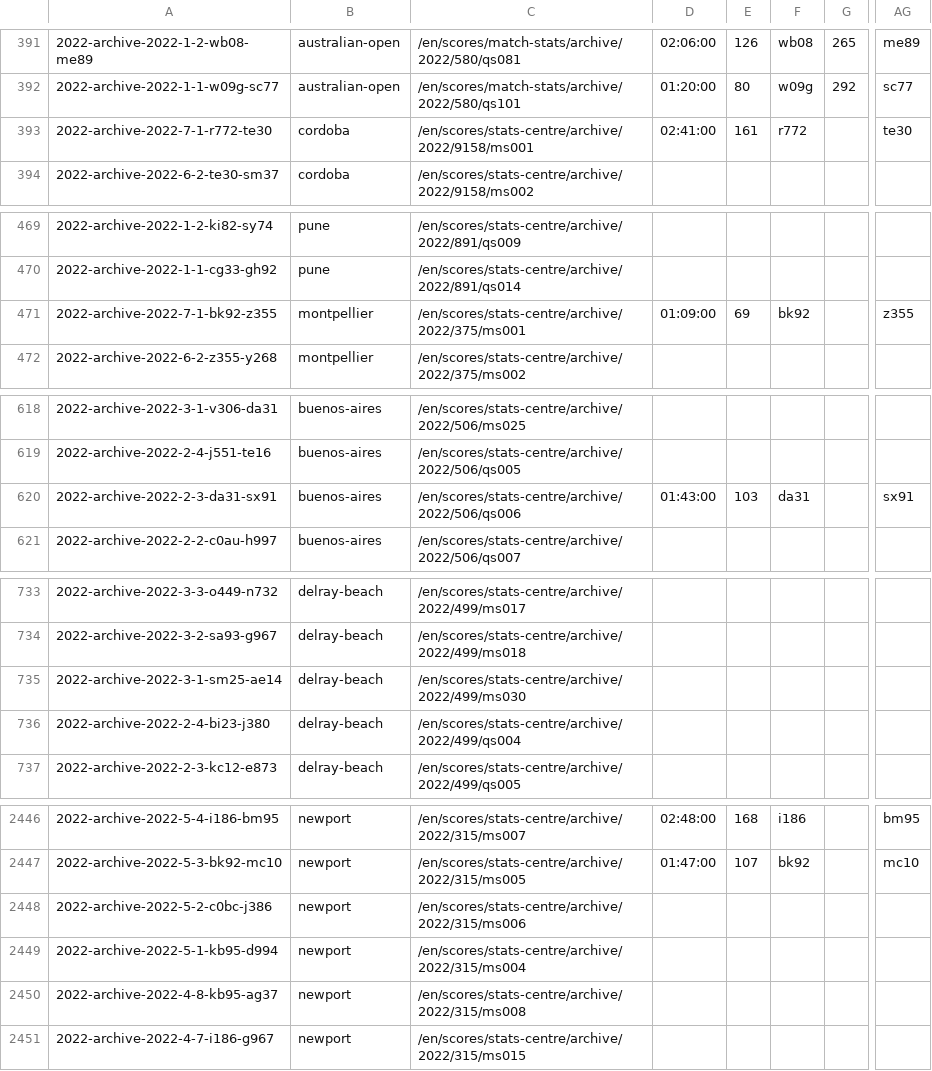
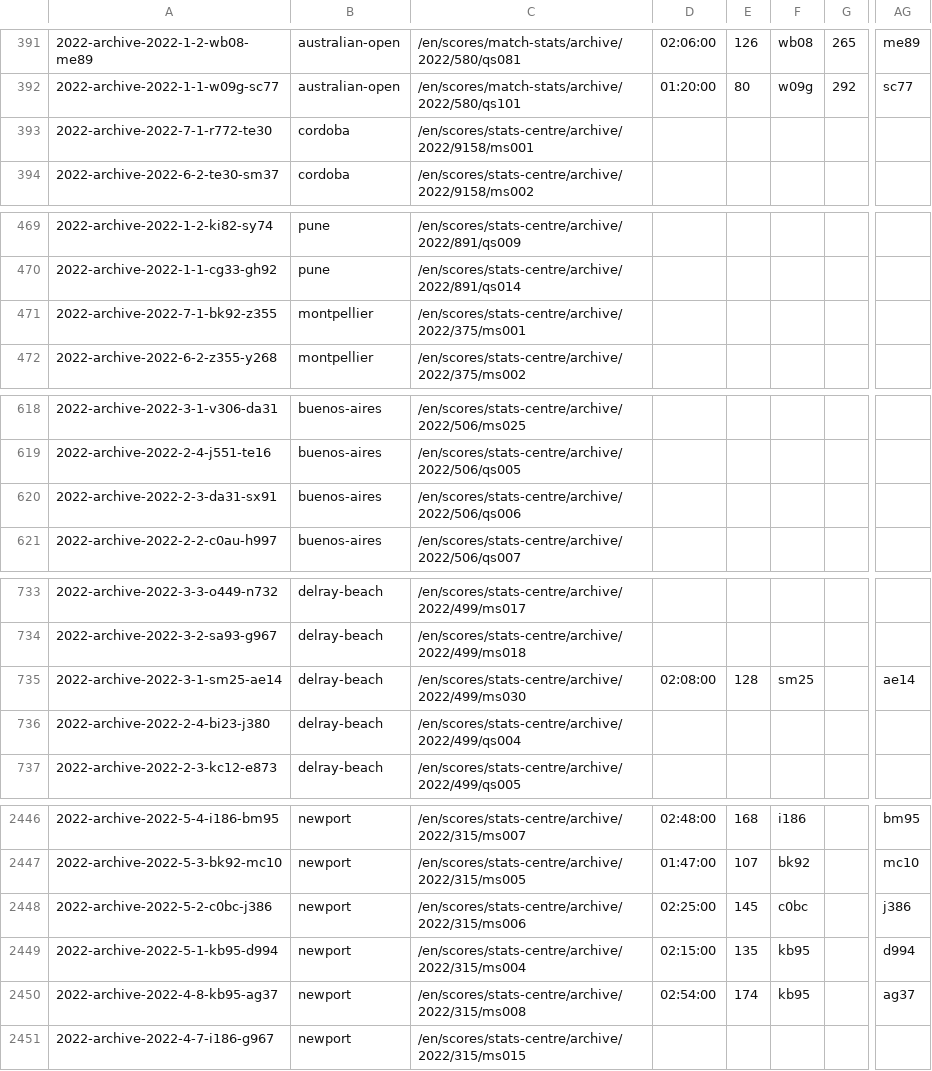
Before and after one commit to armstjc/atp-world-tour-tennis-data, a CSV file: csv/3_match_stats/match_stats_2022.csv, drawn as a sheet; only a part is shown, gaps mark what is left out; the diff covers the shown part only; the diff names each change by its address in the sheet, - before the commit and + after, or states it on an @@ line.

```diff
--- a/csv/3_match_stats/match_stats_2022.csv
+++ b/csv/3_match_stats/match_stats_2022.csv
-D393: 02:41:00
+D393: (empty)
-E393: 161
+E393: (empty)
-F393: r772
+F393: (empty)
-AG393: te30
+AG393: (empty)
-D471: 01:09:00
+D471: (empty)
-E471: 69
+E471: (empty)
-F471: bk92
+F471: (empty)
-AG471: z355
+AG471: (empty)
-D620: 01:43:00
+D620: (empty)
-E620: 103
+E620: (empty)
-F620: da31
+F620: (empty)
-AG620: sx91
+AG620: (empty)
-D735: (empty)
+D735: 02:08:00
-E735: (empty)
+E735: 128
-F735: (empty)
+F735: sm25
-AG735: (empty)
+AG735: ae14
-D2448: (empty)
+D2448: 02:25:00
-E2448: (empty)
+E2448: 145
-F2448: (empty)
+F2448: c0bc
-AG2448: (empty)
+AG2448: j386
-D2449: (empty)
+D2449: 02:15:00
-E2449: (empty)
+E2449: 135
-F2449:F2450: (empty)
+F2449:F2450: kb95
-AG2449: (empty)
+AG2449: d994
-D2450: (empty)
+D2450: 02:54:00
-E2450: (empty)
+E2450: 174
-AG2450: (empty)
+AG2450: ag37
```
Also changed, not shown: 132 edited cells elsewhere in this file.
